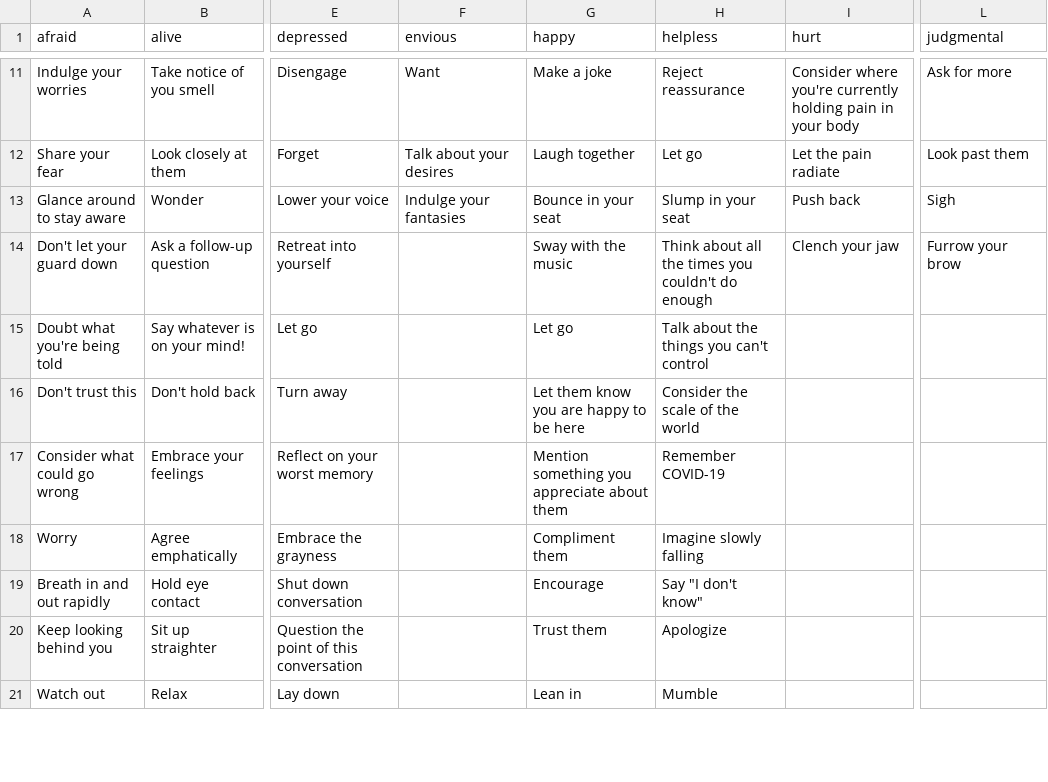
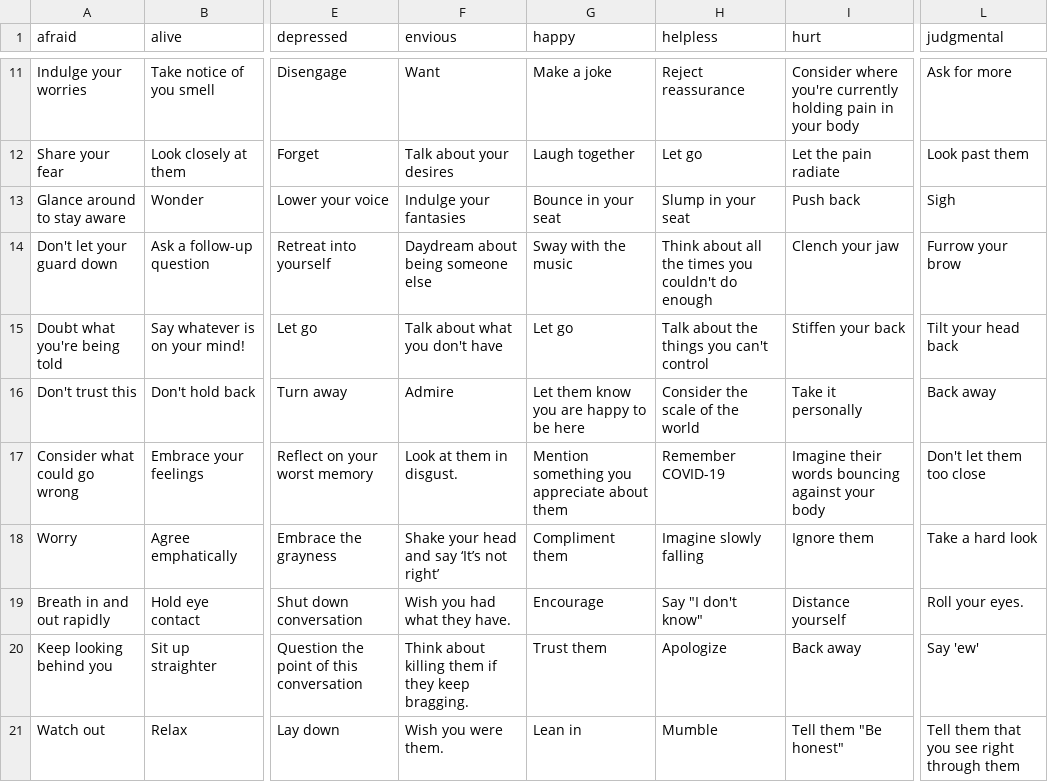
Before and after one commit to lmccart/the-changing-room, a TSV file: data/05_directions.tsv, drawn as a sheet; only a part is shown, gaps mark what is left out; the diff covers the shown part only; the diff names each change by its address in the sheet, - before the commit and + after, or states it on an @@ line.

```diff
--- a/data/05_directions.tsv
+++ b/data/05_directions.tsv
-F14 (envious): (empty)
+F14 (envious): Daydream about being someone else
-F15 (envious): (empty)
+F15 (envious): Talk about what you don't have
-I15 (hurt): (empty)
+I15 (hurt): Stiffen your back
-L15 (judgmental): (empty)
+L15 (judgmental): Tilt your head back
-F16 (envious): (empty)
+F16 (envious): Admire
-I16 (hurt): (empty)
+I16 (hurt): Take it personally
-L16 (judgmental): (empty)
+L16 (judgmental): Back away
-F17 (envious): (empty)
+F17 (envious): Look at them in disgust.
-I17 (hurt): (empty)
+I17 (hurt): Imagine their words bouncing against your body
-L17 (judgmental): (empty)
+L17 (judgmental): Don't let them too close
-F18 (envious): (empty)
+F18 (envious): Shake your head and say ‘It’s not right’
-I18 (hurt): (empty)
+I18 (hurt): Ignore them
-L18 (judgmental): (empty)
+L18 (judgmental): Take a hard look
-F19 (envious): (empty)
+F19 (envious): Wish you had what they have.
-I19 (hurt): (empty)
+I19 (hurt): Distance yourself
-L19 (judgmental): (empty)
+L19 (judgmental): Roll your eyes.
-F20 (envious): (empty)
+F20 (envious): Think about killing them if they keep bragging.
-I20 (hurt): (empty)
+I20 (hurt): Back away
-L20 (judgmental): (empty)
+L20 (judgmental): Say 'ew'
-F21 (envious): (empty)
+F21 (envious): Wish you were them.
-I21 (hurt): (empty)
+I21 (hurt): Tell them "Be honest"
-L21 (judgmental): (empty)
+L21 (judgmental): Tell them that you see right through them
```
Also changed, not shown: 5 added rows, 5 removed rows and 5 edited cells elsewhere in this file, data/01_reflections.tsv, 4 other files.
